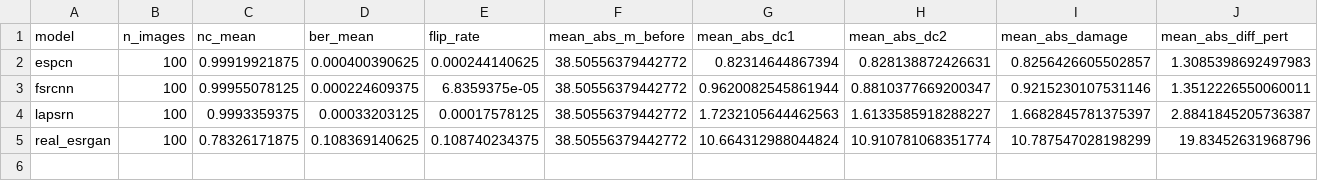
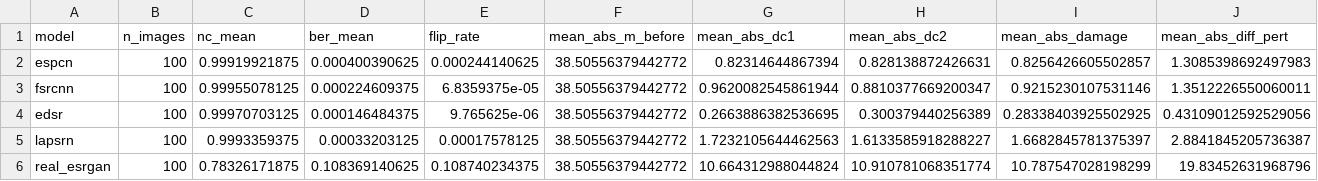
Before and after one commit to shivaTan21/DWT-DCT-Watermark-Robustness, a CSV file: experiments/exp_I_sr_model_generalization/mechanism_summary_exp_I.csv, drawn as a sheet; only a part is shown; rows hold the shown columns only; the diff names each change by its address in the sheet, - before the commit and + after, or states it on an @@ line.

```diff
--- a/experiments/exp_I_sr_model_generalization/mechanism_summary_exp_I.csv
+++ b/experiments/exp_I_sr_model_generalization/mechanism_summary_exp_I.csv
+row 4: edsr | 100 | 0.99970703125 | 0.000146484375 | 9.765625e-06 | 38.50556379442772 | 0.2663886382536695 | 0.300379440256389 | 0.28338403925502925 | 0.43109012592529056
```
Also changed, not shown: experiments/exp_I_sr_model_generalization/flip_vs_natural_margin_exp_I.csv, experiments/exp_I_sr_model_generalization/restoration_regression_exp_I.csv, 14 other files.
